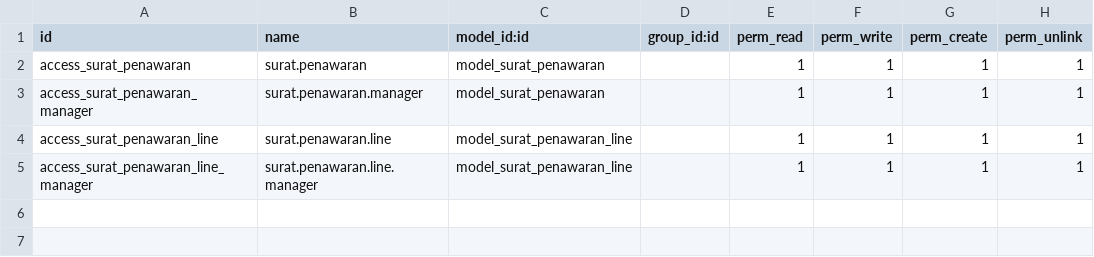
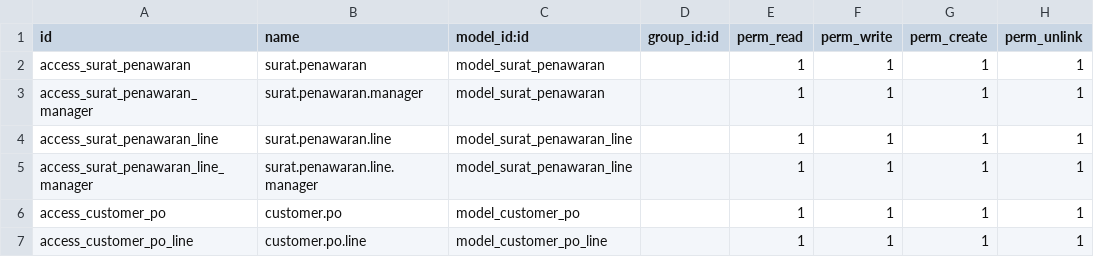
Before and after one commit to brian14aston-lgtm/surat-penawaran, a CSV file: security/ir.model.access.csv, drawn as a sheet.

Commit message:
feat: tambah fitur Form Purchase Order (PO) Customer

```diff
--- a/security/ir.model.access.csv
+++ b/security/ir.model.access.csv
@@ -5 +5,3 @@ access_surat_penawaran_line,surat.penawaran.line,model_surat_penawaran_line,,1,1
 access_surat_penawaran_line_manager,surat.penawaran.line.manager,model_surat_penawaran_line,,1,1,1,1
+access_customer_po,customer.po,model_customer_po,,1,1,1,1
+access_customer_po_line,customer.po.line,model_customer_po_line,,1,1,1,1
```
Also changed, not shown: 8 other files.
